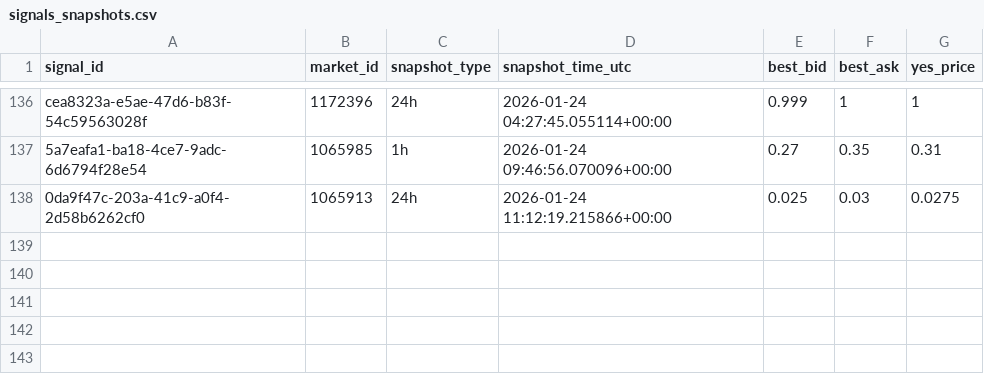
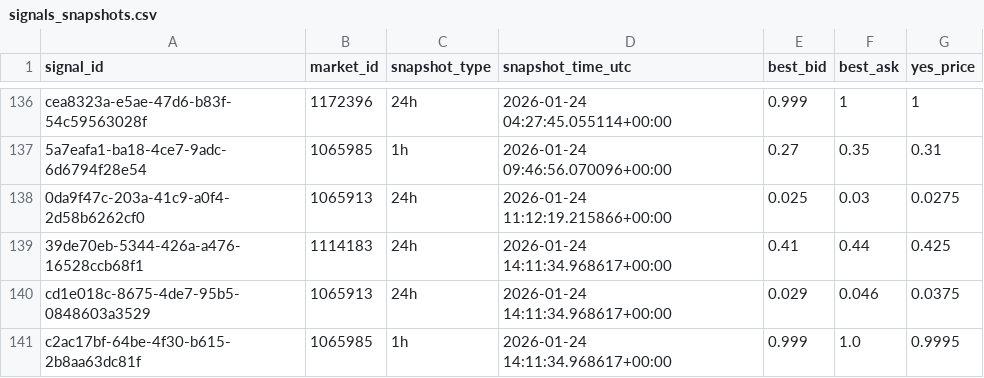
Before and after one commit to arshak-avagyan/fetch_data_test_repo, a CSV file: data/signals_snapshots.csv, drawn as a sheet; only a part is shown, gaps mark what is left out; the diff names each change by its address in the sheet, - before the commit and + after, or states it on an @@ line.

Commit message:
Workflow Run
Files changed:
M	data/market_change.csv
M	data/polymarket_flat_markets_t0.csv
M	data/polymarket_flat_markets_t1.csv
M	data/signals.csv
M	data/signals_merged.csv
M	data/signals_snapshots.csv

```diff
--- a/data/signals_snapshots.csv
+++ b/data/signals_snapshots.csv
+row 139: 39de70eb-5344-426a-a476-16528ccb68f1 | 1114183 | 24h | 2026-01-24 14:11:34.968617+00:00 | 0.41 | 0.44 | 0.425
+row 140: cd1e018c-8675-4de7-95b5-0848603a3529 | 1065913 | 24h | 2026-01-24 14:11:34.968617+00:00 | 0.029 | 0.046 | 0.0375
+row 141: c2ac17bf-64be-4f30-b615-2b8aa63dc81f | 1065985 | 1h | 2026-01-24 14:11:34.968617+00:00 | 0.999 | 1.0 | 0.9995
```
Also changed, not shown: data/signals.csv, data/signals_merged.csv, 1 other file.
